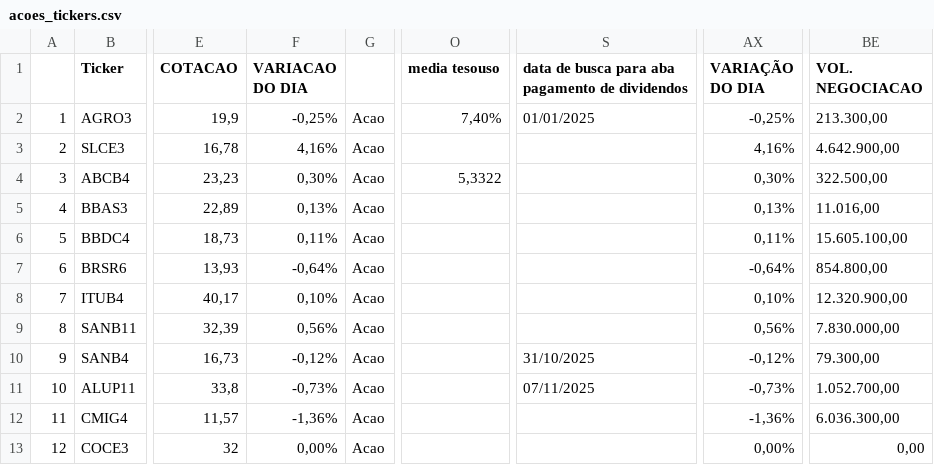
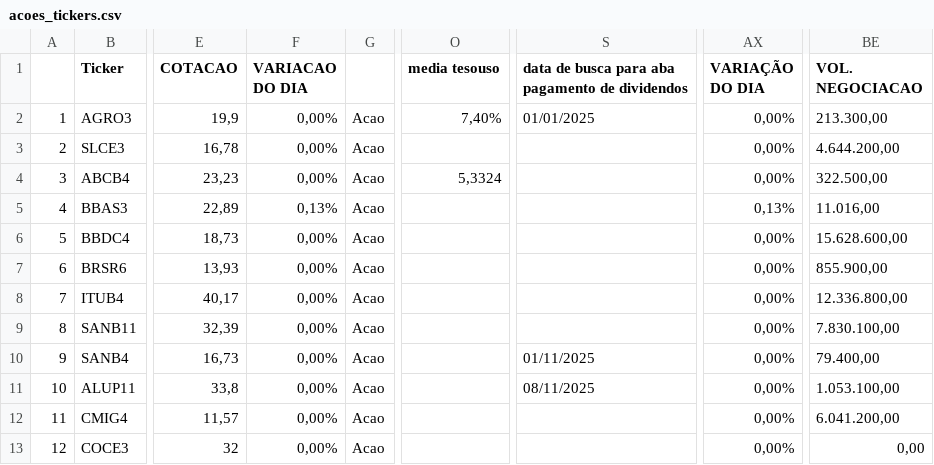
Before and after one commit to rogerioadf/csv-storage, a CSV file: acoes_tickers.csv, drawn as a sheet; only a part is shown, gaps mark what is left out; the diff covers the shown part only; the diff names each change by its address in the sheet, - before the commit and + after, or states it on an @@ line.

```diff
--- a/acoes_tickers.csv
+++ b/acoes_tickers.csv
-F2 (VARIACAO DO DIA): -0,25%
+F2 (VARIACAO DO DIA): 0,00%
-AX2 (VARIAÇÃO DO DIA): -0,25%
+AX2 (VARIAÇÃO DO DIA): 0,00%
-F3 (VARIACAO DO DIA): 4,16%
+F3 (VARIACAO DO DIA): 0,00%
-AX3 (VARIAÇÃO DO DIA): 4,16%
+AX3 (VARIAÇÃO DO DIA): 0,00%
-BE3 (VOL. NEGOCIACAO): 4.642.900,00
+BE3 (VOL. NEGOCIACAO): 4.644.200,00
-F4 (VARIACAO DO DIA): 0,30%
+F4 (VARIACAO DO DIA): 0,00%
-O4 (media tesouso): 5,3322
+O4 (media tesouso): 5,3324
-AX4 (VARIAÇÃO DO DIA): 0,30%
+AX4 (VARIAÇÃO DO DIA): 0,00%
-F6 (VARIACAO DO DIA): 0,11%
+F6 (VARIACAO DO DIA): 0,00%
-AX6 (VARIAÇÃO DO DIA): 0,11%
+AX6 (VARIAÇÃO DO DIA): 0,00%
-BE6 (VOL. NEGOCIACAO): 15.605.100,00
+BE6 (VOL. NEGOCIACAO): 15.628.600,00
-F7 (VARIACAO DO DIA): -0,64%
+F7 (VARIACAO DO DIA): 0,00%
-AX7 (VARIAÇÃO DO DIA): -0,64%
+AX7 (VARIAÇÃO DO DIA): 0,00%
-BE7 (VOL. NEGOCIACAO): 854.800,00
+BE7 (VOL. NEGOCIACAO): 855.900,00
-F8 (VARIACAO DO DIA): 0,10%
+F8 (VARIACAO DO DIA): 0,00%
-AX8 (VARIAÇÃO DO DIA): 0,10%
+AX8 (VARIAÇÃO DO DIA): 0,00%
-BE8 (VOL. NEGOCIACAO): 12.320.900,00
+BE8 (VOL. NEGOCIACAO): 12.336.800,00
-F9 (VARIACAO DO DIA): 0,56%
+F9 (VARIACAO DO DIA): 0,00%
-AX9 (VARIAÇÃO DO DIA): 0,56%
+AX9 (VARIAÇÃO DO DIA): 0,00%
-BE9 (VOL. NEGOCIACAO): 7.830.000,00
+BE9 (VOL. NEGOCIACAO): 7.830.100,00
-F10 (VARIACAO DO DIA): -0,12%
+F10 (VARIACAO DO DIA): 0,00%
-S10: 31/10/2025
+S10: 01/11/2025
-AX10 (VARIAÇÃO DO DIA): -0,12%
+AX10 (VARIAÇÃO DO DIA): 0,00%
-BE10 (VOL. NEGOCIACAO): 79.300,00
+BE10 (VOL. NEGOCIACAO): 79.400,00
-F11 (VARIACAO DO DIA): -0,73%
+F11 (VARIACAO DO DIA): 0,00%
-S11: 07/11/2025
+S11: 08/11/2025
-AX11 (VARIAÇÃO DO DIA): -0,73%
+AX11 (VARIAÇÃO DO DIA): 0,00%
-BE11 (VOL. NEGOCIACAO): 1.052.700,00
+BE11 (VOL. NEGOCIACAO): 1.053.100,00
-F12 (VARIACAO DO DIA): -1,36%
+F12 (VARIACAO DO DIA): 0,00%
-AX12 (VARIAÇÃO DO DIA): -1,36%
+AX12 (VARIAÇÃO DO DIA): 0,00%
-BE12 (VOL. NEGOCIACAO): 6.036.300,00
+BE12 (VOL. NEGOCIACAO): 6.041.200,00
```
Also changed, not shown: 144 edited cells elsewhere in this file, dividendos.csv, ipca_selic.csv.
